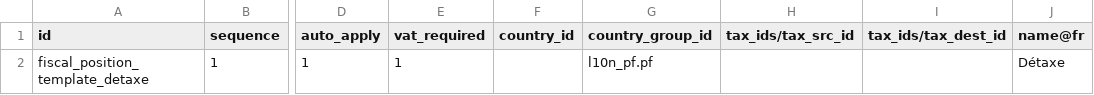
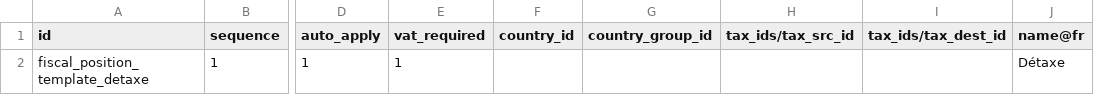
Before and after one commit to jburckel/l10n_pf, a CSV file: data/template/account.fiscal.position-pf.csv, drawn as a sheet; only a part is shown, gaps mark what is left out; the diff names each change by its address in the sheet, - before the commit and + after, or states it on an @@ line.

Commit message:
Fiscal

```diff
--- a/data/template/account.fiscal.position-pf.csv
+++ b/data/template/account.fiscal.position-pf.csv
-G2 (country_group_id): l10n_pf.pf
+G2 (country_group_id): (empty)
```
